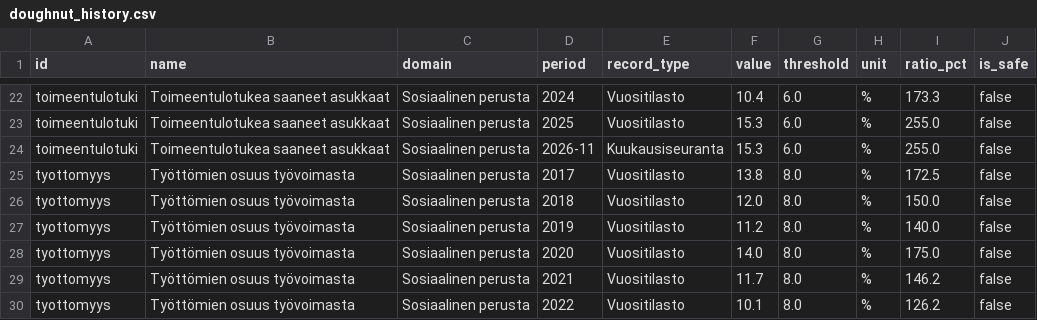
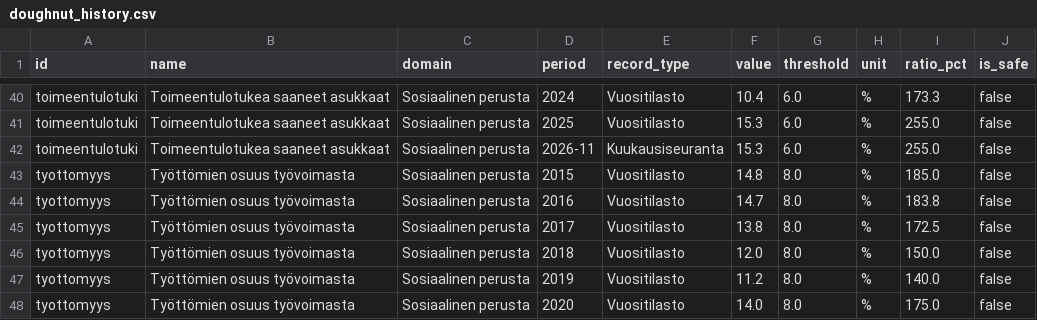
Before and after one commit to kouvolan-vihreat/kuntadonitsi_kouvola, a CSV file: doughnut_history.csv, drawn as a sheet; only a part is shown, gaps mark what is left out; the shorter side is filled out with more unchanged rows; the diff covers the shown part only; the diff names each change by its address in the sheet, - before the commit and + after, or states it on an @@ line.

```diff
--- a/doughnut_history.csv
+++ b/doughnut_history.csv
+row 43: tyottomyys | Työttömien osuus työvoimasta | Sosiaalinen perusta | 2015 | Vuositilasto | 14.8 | 8.0 | % | 185.0 | false
+row 44: tyottomyys | Työttömien osuus työvoimasta | Sosiaalinen perusta | 2016 | Vuositilasto | 14.7 | 8.0 | % | 183.8 | false
```
Also changed, not shown: 18 added rows elsewhere in this file, doughnut_results.csv.
